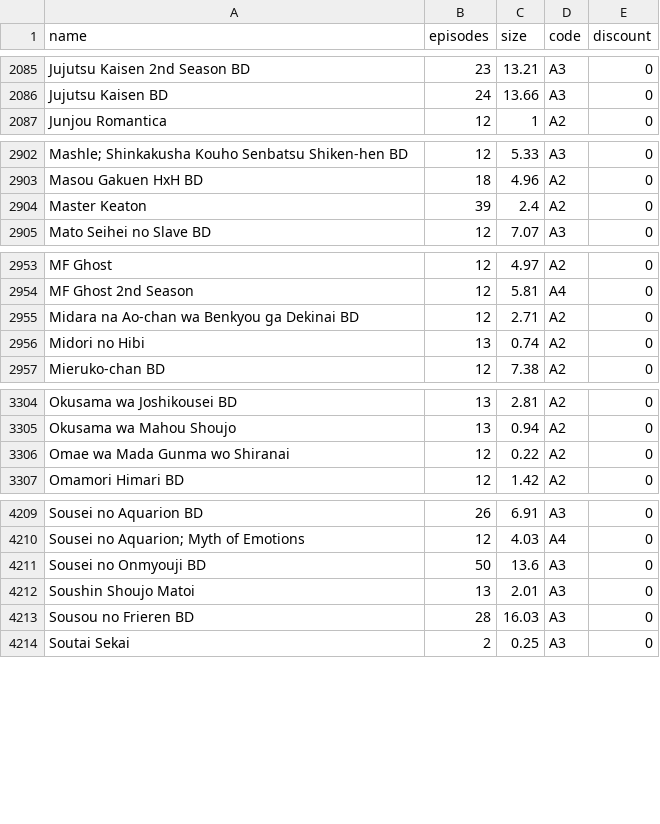
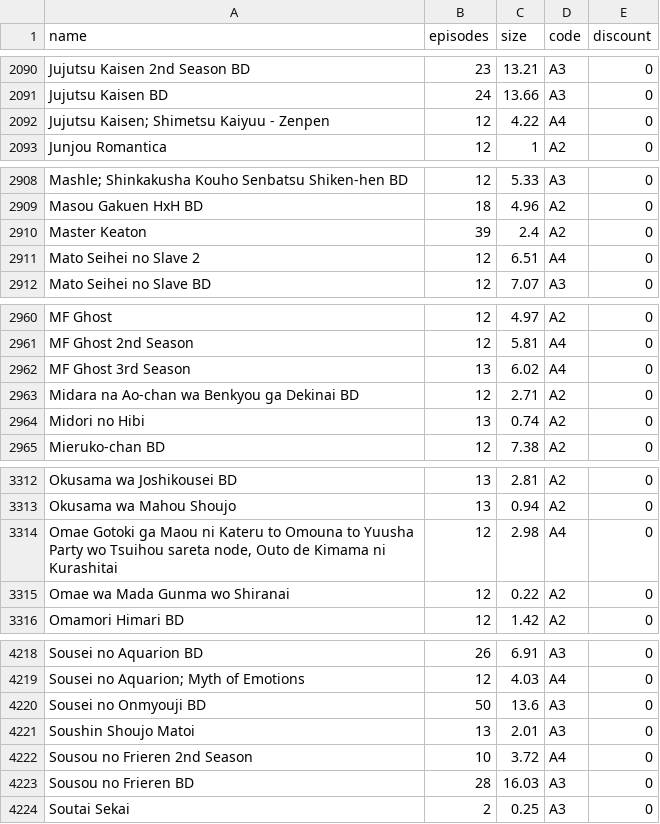
Before and after one commit to Tofan02/anime_store, a CSV file: data/anime-28032026.csv (was data/anime-26032026.csv), drawn as a sheet; only a part is shown, gaps mark what is left out; the diff covers the shown part only.

```diff
--- a/data/anime-26032026.csv
+++ b/data/anime-28032026.csv
@@ -2086,2 +2091,3 @@ Jujutsu Kaisen 2nd Season BD;23;13.21;A3;0
 Jujutsu Kaisen BD;24;13.66;A3;0
+"Jujutsu Kaisen; Shimetsu Kaiyuu - Zenpen ";12;4.22;A4;0
 Junjou Romantica;12;1;A2;0
@@ -2904,2 +2910,3 @@ Masou Gakuen HxH BD;18;4.96;A2;0
 Master Keaton;39;2.4;A2;0
+Mato Seihei no Slave 2 ;12;6.51;A4;0
 Mato Seihei no Slave BD;12;7.07;A3;0
@@ -2954,2 +2961,3 @@ MF Ghost;12;4.97;A2;0
 MF Ghost 2nd Season;12;5.81;A4;0
+MF Ghost 3rd Season ;13;6.02;A4;0
 Midara na Ao-chan wa Benkyou ga Dekinai BD;12;2.71;A2;0
@@ -3305,2 +3313,3 @@ Okusama wa Joshikousei BD;13;2.81;A2;0
 Okusama wa Mahou Shoujo;13;0.94;A2;0
+Omae Gotoki ga Maou ni Kateru to Omouna to Yuusha Party wo Tsuihou sareta node, Outo de Kimama ni Kurashitai ;12;2.98;A4;0
 Omae wa Mada Gunma wo Shiranai;12;0.22;A2;0
@@ -4212,2 +4221,3 @@ Sousei no Onmyouji BD;50;13.6;A3;0
 Soushin Shoujo Matoi;13;2.01;A3;0
+Sousou no Frieren 2nd Season ;10;3.72;A4;0
 Sousou no Frieren BD;28;16.03;A3;0
```
Also changed, not shown: 9 added rows elsewhere in this file, 1 other file.
